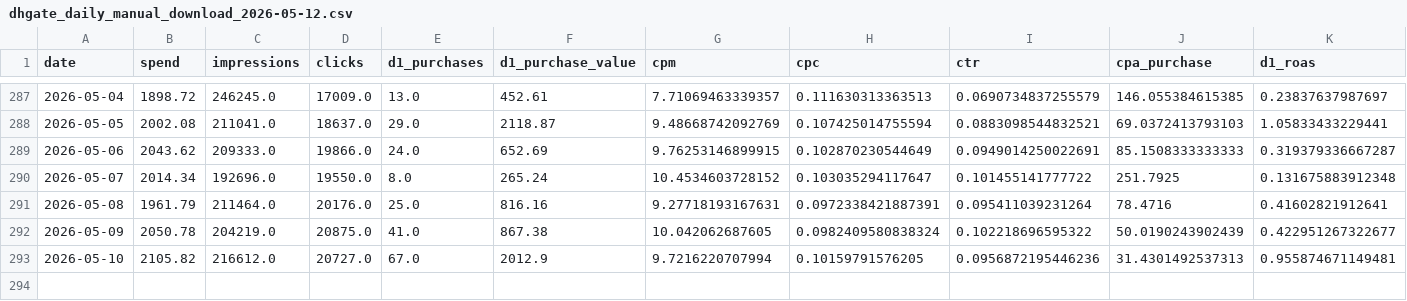
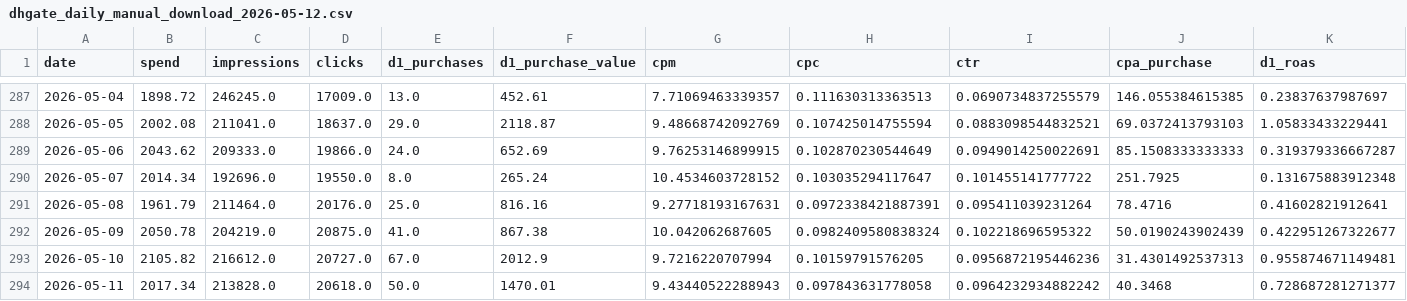
Before and after one commit to benita-neo/dhgate-dashboard, a CSV file: data/dhgate_daily_manual_download_2026-05-12.csv, drawn as a sheet; only a part is shown, gaps mark what is left out; rows hold the shown columns only; the diff names each change by its address in the sheet, - before the commit and + after, or states it on an @@ line.

```diff
--- a/data/dhgate_daily_manual_download_2026-05-12.csv
+++ b/data/dhgate_daily_manual_download_2026-05-12.csv
+row 294: 2026-05-11 | 2017.34 | 213828.0 | 20618.0 | 50.0 | 1470.01 | 9.43440522288943 | 0.097843631778058 | 0.0964232934882242 | 40.3468 | 0.728687281271377
```
Also changed, not shown: 2 other files.
